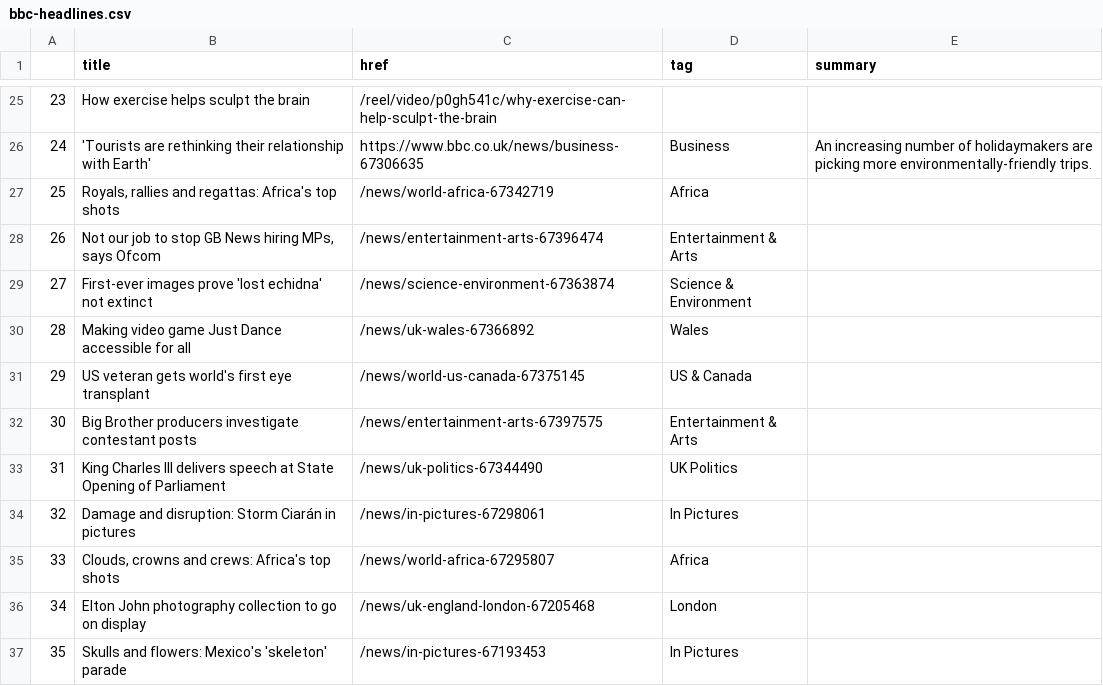
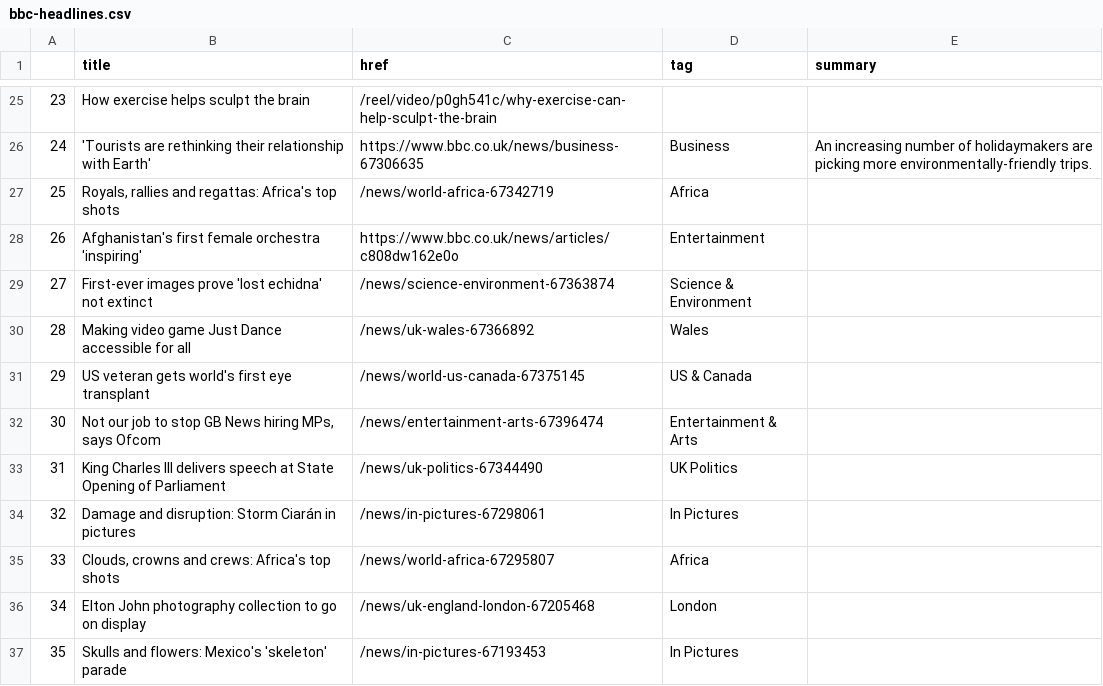
Before and after one commit to jsoma/automatic-scraper, a CSV file: bbc-headlines.csv, drawn as a sheet; only a part is shown, gaps mark what is left out.

```diff
--- a/bbc-headlines.csv
+++ b/bbc-headlines.csv
@@ -27,3 +27,3 @@
 25,"Royals, rallies and regattas: Africa's top shots",/news/world-africa-67342719,Africa,
-26,"Not our job to stop GB News hiring MPs, says Ofcom",/news/entertainment-arts-67396474,Entertainment & Arts,
+26,Afghanistan's first female orchestra 'inspiring',https://www.bbc.co.uk/news/articles/c808dw162e0o,Entertainment,
 27,First-ever images prove 'lost echidna' not extinct,/news/science-environment-67363874,Science & Environment,
@@ -31,3 +31,3 @@
 29,US veteran gets world's first eye transplant,/news/world-us-canada-67375145,US & Canada,
-30,Big Brother producers investigate contestant posts,/news/entertainment-arts-67397575,Entertainment & Arts,
+30,"Not our job to stop GB News hiring MPs, says Ofcom",/news/entertainment-arts-67396474,Entertainment & Arts,
 31,King Charles III delivers speech at State Opening of Parliament,/news/uk-politics-67344490,UK Politics,
```
